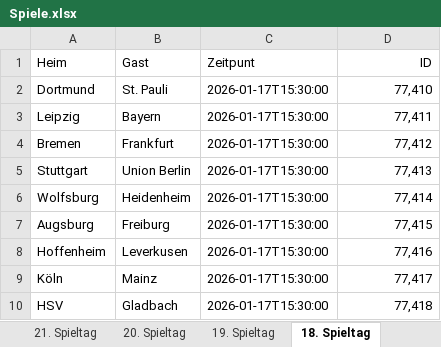
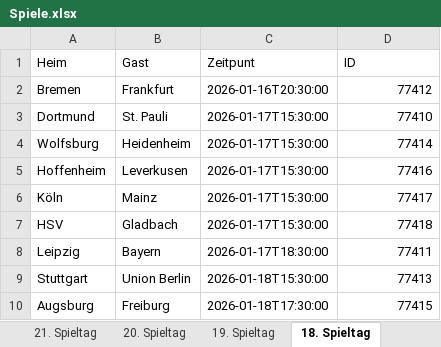
Before and after one commit to Simair06/Twitter-bot, an Excel workbook: Spiele.xlsx, sheet 18. Spieltag, drawn as a sheet; values as stored, in another font and other column widths than the file's, no borders; removed rows and columns are numbered as before the commit, all else as after; the diff names each change by its address in the sheet, - before the commit and + after, or states it on an @@ line.

```diff
--- a/Spiele.xlsx (sheet 18. Spieltag)
+++ b/Spiele.xlsx (sheet 18. Spieltag)
-D1 alignment: right
+D1 alignment: left
+row 2: Bremen | Frankfurt | 2026-01-16T20:30:00 | 77412
-D3 (ID): 77,410
+D3 (ID): 77410
-row 3: Leipzig | Bayern | 2026-01-17T15:30:00 | 77,411
-row 4: Bremen | Frankfurt | 2026-01-17T15:30:00 | 77,412
-row 5: Stuttgart | Union Berlin | 2026-01-17T15:30:00 | 77,413
-D4 (ID): 77,414
+D4 (ID): 77414
-row 7: Augsburg | Freiburg | 2026-01-17T15:30:00 | 77,415
-D5 (ID): 77,416
+D5 (ID): 77416
-D6 (ID): 77,417
+D6 (ID): 77417
-D7 (ID): 77,418
+D7 (ID): 77418
+row 8: Leipzig | Bayern | 2026-01-17T18:30:00 | 77411
+row 9: Stuttgart | Union Berlin | 2026-01-18T15:30:00 | 77413
+row 10: Augsburg | Freiburg | 2026-01-18T17:30:00 | 77415
```
Also changed, not shown: sheet 14. Spieltag, sheet 17. Spieltag, sheet 19. Spieltag, sheet 16. Spieltag, sheet 15. Spieltag, sheet 13. Spieltag, 27 more sheets.
